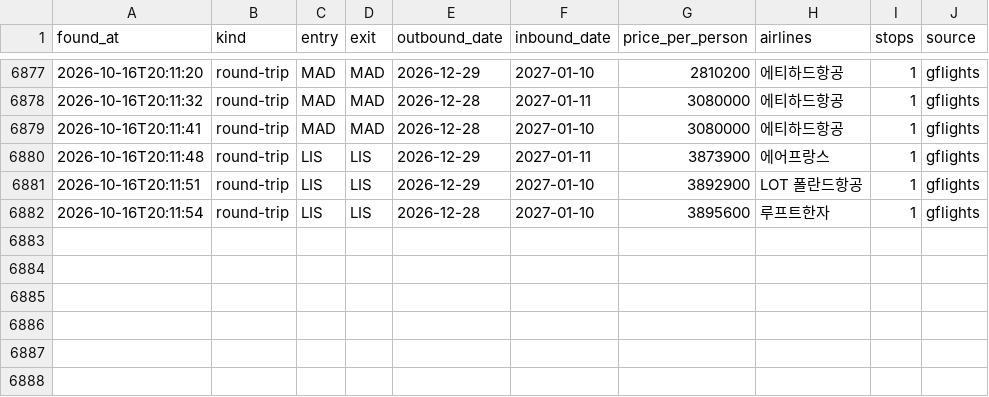
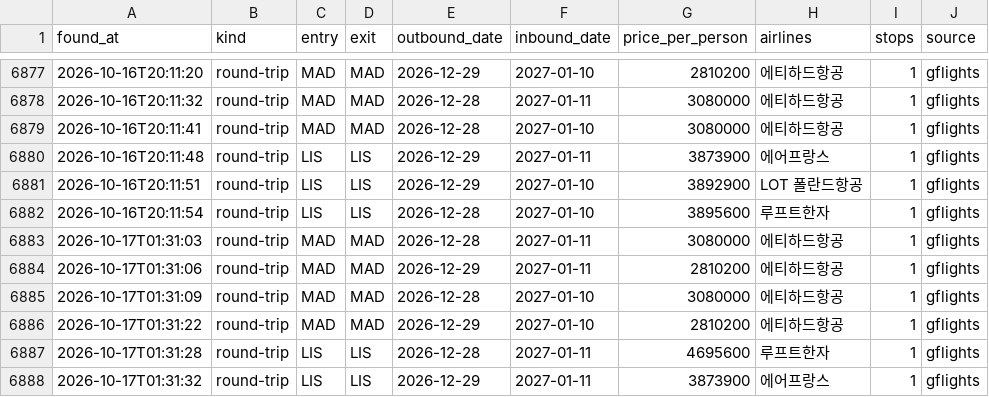
Before and after one commit to hong4137/flight-interest, a CSV file: data/history.csv, drawn as a sheet; only a part is shown, gaps mark what is left out.

```diff
--- a/data/history.csv
+++ b/data/history.csv
@@ -6882 +6882,7 @@ found_at,kind,entry,exit,outbound_date,inbound_date,price_per_person,airlines,st
 2026-10-16T20:11:54,round-trip,LIS,LIS,2026-12-28,2027-01-10,3895600,루프트한자,1,gflights
+2026-10-17T01:31:03,round-trip,MAD,MAD,2026-12-28,2027-01-11,3080000,에티하드항공,1,gflights
+2026-10-17T01:31:06,round-trip,MAD,MAD,2026-12-29,2027-01-11,2810200,에티하드항공,1,gflights
+2026-10-17T01:31:09,round-trip,MAD,MAD,2026-12-28,2027-01-10,3080000,에티하드항공,1,gflights
+2026-10-17T01:31:22,round-trip,MAD,MAD,2026-12-29,2027-01-10,2810200,에티하드항공,1,gflights
+2026-10-17T01:31:28,round-trip,LIS,LIS,2026-12-28,2027-01-11,4695600,루프트한자,1,gflights
+2026-10-17T01:31:32,round-trip,LIS,LIS,2026-12-29,2027-01-11,3873900,에어프랑스,1,gflights
```
Also changed, not shown: 1 other file.
